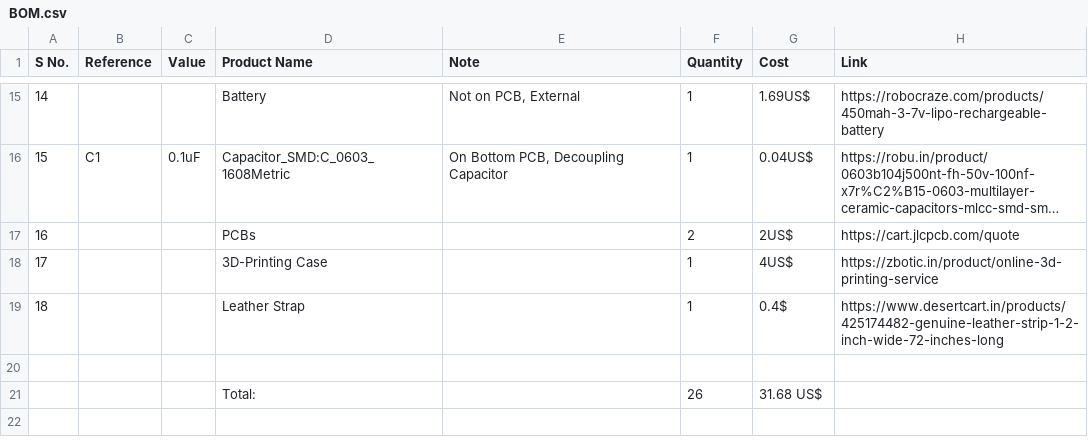
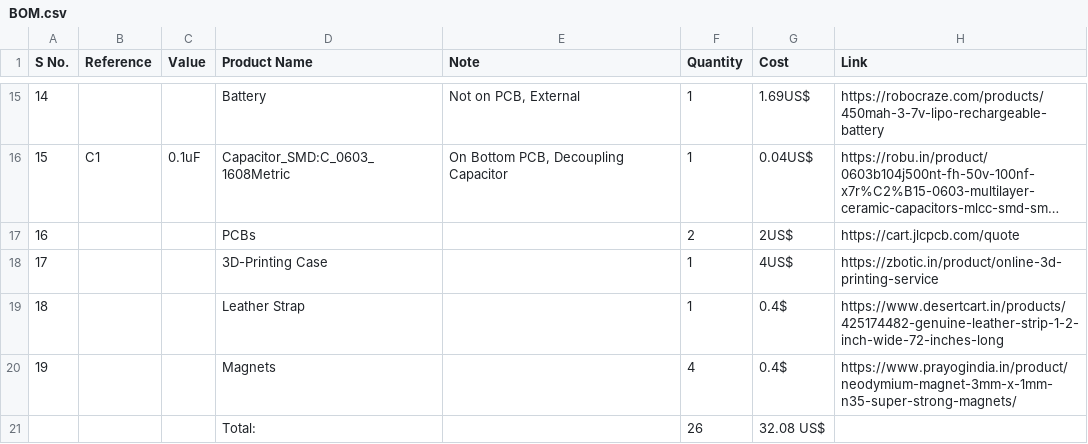
Before and after one commit to shrimp-18/ESS-Wristband, a CSV file: BOM.csv, drawn as a sheet; only a part is shown, gaps mark what is left out; long unchanged cells end in ….

```diff
--- a/BOM.csv
+++ b/BOM.csv
@@ -19,3 +19,3 @@ S No.,Reference,Value,Product Name,Note,Quantity,Cost,Link
 18,,,Leather Strap,,1,0.4$,https://www.desertcart.in/products/425174482-genuine-leather-strip-1-2-inch-wide-72-inches-long
-,,,,,,,
-,,,Total: ,,26,31.68 US$,
+19,,,Magnets,,4,0.4$,https://www.prayogindia.in/product/neodymium-magnet-3mm-x-1mm-n35-super-strong-magnets/
+,,,Total: ,,26,32.08 US$,
```
Also changed, not shown: 6 other files.
